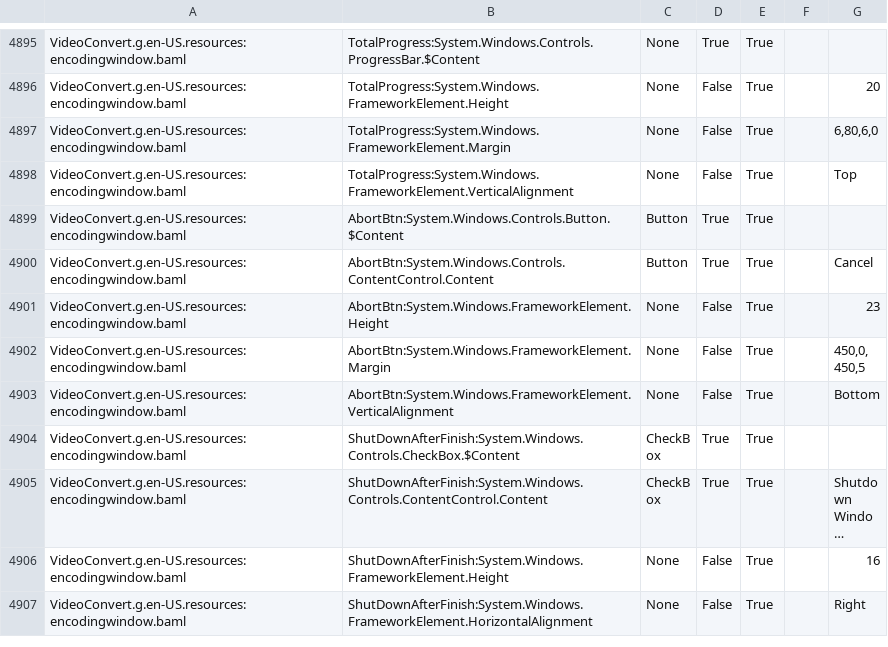
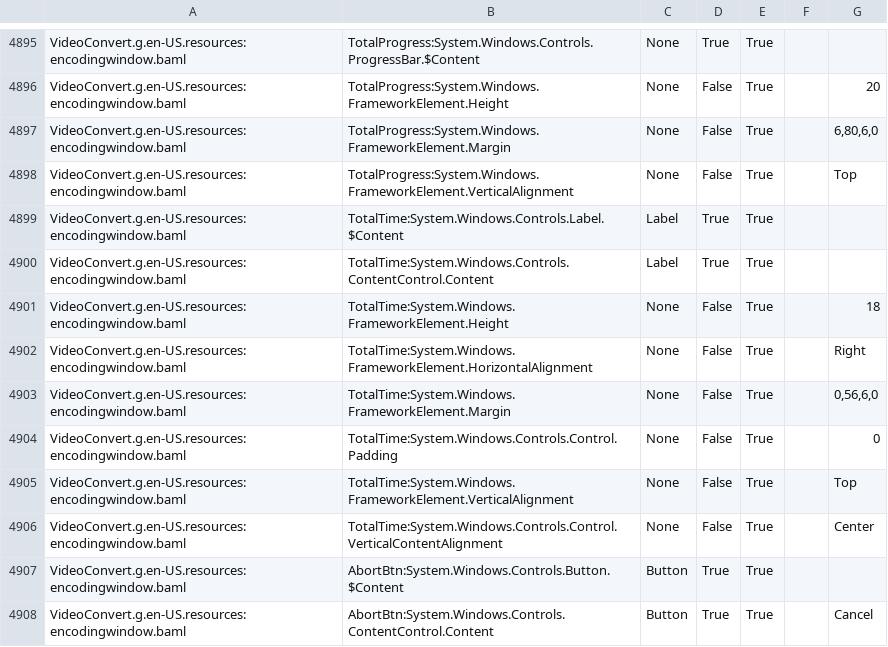
Before and after one commit to UniqProject/VideoConvert, a CSV file: VideoConvert/Translation/translate.csv, drawn as a sheet; only a part is shown, gaps mark what is left out; the shorter side is filled out with more unchanged rows; long unchanged cells end in …; the diff names each change by its address in the sheet, - before the commit and + after, or states it on an @@ line.

```diff
--- a/VideoConvert/Translation/translate.csv
+++ b/VideoConvert/Translation/translate.csv
+row 4899: VideoConvert.g.en-US.resources:encodingwindow.baml | TotalTime:System.Windows.Controls.Label.$Content | Label | True | True
+row 4900: VideoConvert.g.en-US.resources:encodingwindow.baml | TotalTime:System.Windows.Controls.ContentControl.Content | Label | True | True
+row 4901: VideoConvert.g.en-US.resources:encodingwindow.baml | TotalTime:System.Windows.FrameworkElement.Height | None | False | True |  | 18
+row 4902: VideoConvert.g.en-US.resources:encodingwindow.baml | TotalTime:System.Windows.FrameworkElement.HorizontalAlignment | None | False | True |  | Right
+row 4903: VideoConvert.g.en-US.resources:encodingwindow.baml | TotalTime:System.Windows.FrameworkElement.Margin | None | False | True |  | 0,56,6,0
+row 4904: VideoConvert.g.en-US.resources:encodingwindow.baml | TotalTime:System.Windows.Controls.Control.Padding | None | False | True |  | 0
+row 4905: VideoConvert.g.en-US.resources:encodingwindow.baml | TotalTime:System.Windows.FrameworkElement.VerticalAlignment | None | False | True |  | Top
+row 4906: VideoConvert.g.en-US.resources:encodingwindow.baml | TotalTime:System.Windows.Controls.Control.VerticalContentAlignment | None | False | True |  | Center
```
Also changed, not shown: 4 other files.
